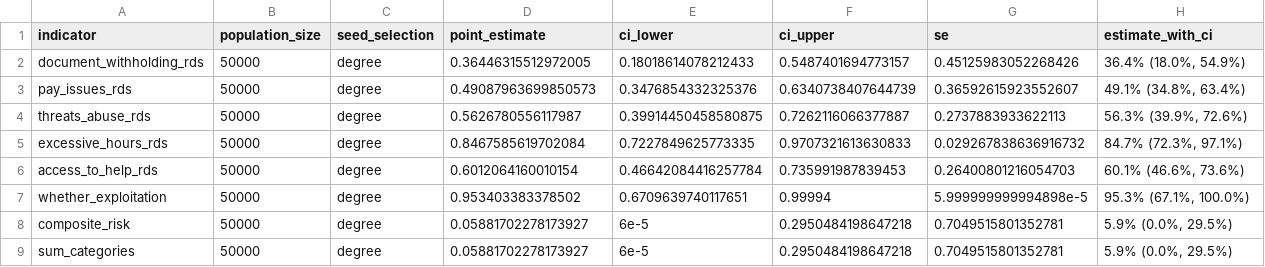
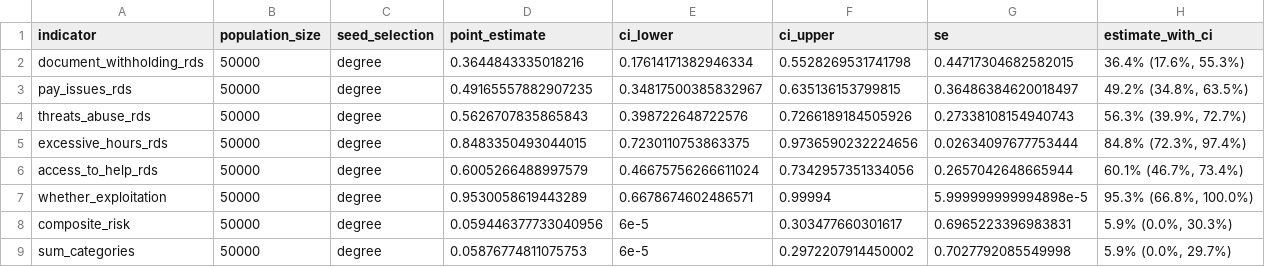
Before and after one commit to smoser11/DWeMSinUK, a CSV file: output/tables/ESM_appendix_bayesian_summary.csv, drawn as a sheet.

```diff
--- a/output/tables/ESM_appendix_bayesian_summary.csv
+++ b/output/tables/ESM_appendix_bayesian_summary.csv
@@ -1,9 +1,9 @@
 indicator,population_size,seed_selection,point_estimate,ci_lower,ci_upper,se,estimate_with_ci
-document_withholding_rds,50000,degree,0.36446315512972005,0.18018614078212433,0.5487401694773157,0.45125983052268426,"36.4% (18.0%, 54.9%)"
-pay_issues_rds,50000,degree,0.49087963699850573,0.3476854332325376,0.6340738407644739,0.36592615923552607,"49.1% (34.8%, 63.4%)"
-threats_abuse_rds,50000,degree,0.5626780556117987,0.39914450458580875,0.7262116066377887,0.2737883933622113,"56.3% (39.9%, 72.6%)"
-excessive_hours_rds,50000,degree,0.8467585619702084,0.7227849625773335,0.9707321613630833,0.029267838636916732,"84.7% (72.3%, 97.1%)"
-access_to_help_rds,50000,degree,0.6012064160010154,0.46642084416257784,0.735991987839453,0.26400801216054703,"60.1% (46.6%, 73.6%)"
-whether_exploitation,50000,degree,0.953403383378502,0.6709639740117651,0.99994,5.999999999994898e-5,"95.3% (67.1%, 100.0%)"
-composite_risk,50000,degree,0.05881702278173927,6e-5,0.2950484198647218,0.7049515801352781,"5.9% (0.0%, 29.5%)"
-sum_categories,50000,degree,0.05881702278173927,6e-5,0.2950484198647218,0.7049515801352781,"5.9% (0.0%, 29.5%)"
+document_withholding_rds,50000,degree,0.3644843335018216,0.17614171382946334,0.5528269531741798,0.44717304682582015,"36.4% (17.6%, 55.3%)"
+pay_issues_rds,50000,degree,0.49165557882907235,0.34817500385832967,0.635136153799815,0.36486384620018497,"49.2% (34.8%, 63.5%)"
+threats_abuse_rds,50000,degree,0.5626707835865843,0.398722648722576,0.7266189184505926,0.27338108154940743,"56.3% (39.9%, 72.7%)"
+excessive_hours_rds,50000,degree,0.8483350493044015,0.7230110753863375,0.9736590232224656,0.02634097677753444,"84.8% (72.3%, 97.4%)"
+access_to_help_rds,50000,degree,0.6005266488997579,0.46675756266611024,0.7342957351334056,0.2657042648665944,"60.1% (46.7%, 73.4%)"
+whether_exploitation,50000,degree,0.9530058619443289,0.6678674602486571,0.99994,5.999999999994898e-5,"95.3% (66.8%, 100.0%)"
+composite_risk,50000,degree,0.059446377733040956,6e-5,0.303477660301617,0.6965223396983831,"5.9% (0.0%, 30.3%)"
+sum_categories,50000,degree,0.05876774811075753,6e-5,0.2972207914450002,0.7027792085549998,"5.9% (0.0%, 29.7%)"
```
Also changed, not shown: output/tables/ESM_appendix_bayesian_seedcheck.csv, 1 other file.
